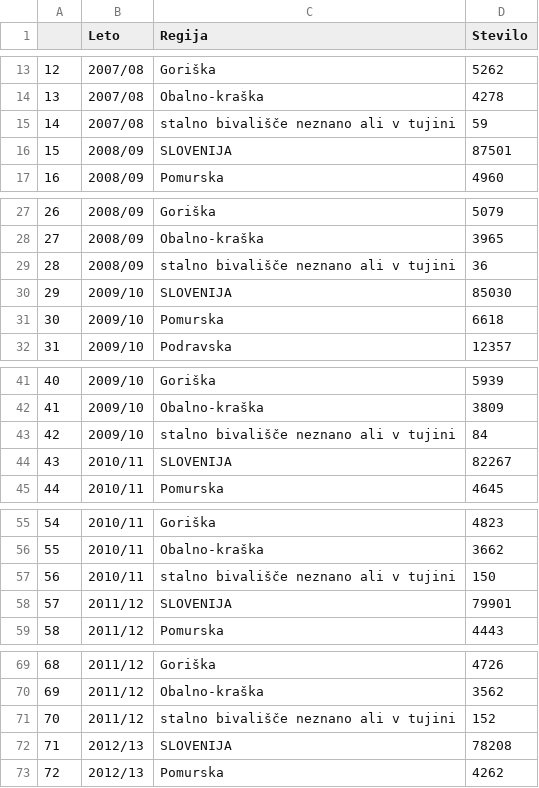
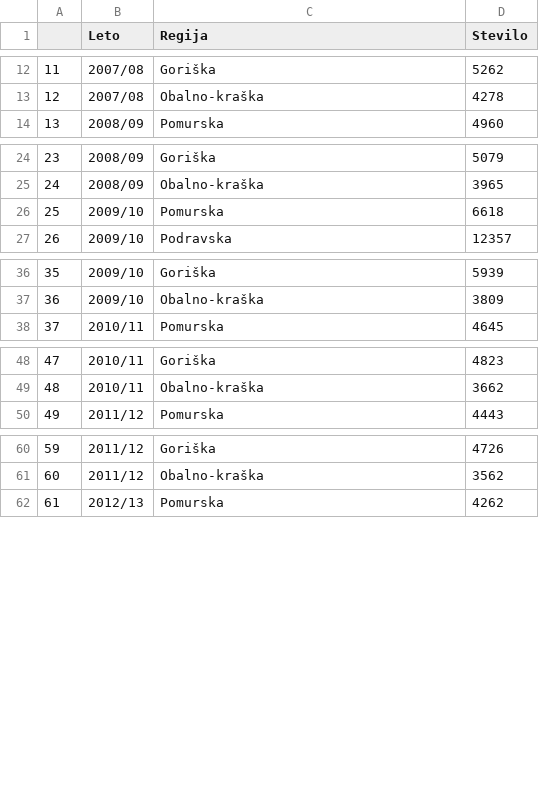
Before and after one commit to Dzankomelli/APPR-2018-19, a CSV file: podatki/tidy_data/tidy_dijaki.csv, drawn as a sheet; only a part is shown, gaps mark what is left out; the diff covers the shown part only; the diff names each change by its address in the sheet, - before the commit and + after, or states it on an @@ line.

```diff
--- a/podatki/tidy_data/tidy_dijaki.csv
+++ b/podatki/tidy_data/tidy_dijaki.csv
@@ column A renumbered between rows 2 and 133 @@
-row 15: 14 | 2007/08 | stalno bivališče neznano ali v tujini | 59
-row 16: 15 | 2008/09 | SLOVENIJA | 87501
-row 29: 28 | 2008/09 | stalno bivališče neznano ali v tujini | 36
-row 30: 29 | 2009/10 | SLOVENIJA | 85030
-row 43: 42 | 2009/10 | stalno bivališče neznano ali v tujini | 84
-row 44: 43 | 2010/11 | SLOVENIJA | 82267
-row 57: 56 | 2010/11 | stalno bivališče neznano ali v tujini | 150
-row 58: 57 | 2011/12 | SLOVENIJA | 79901
-row 71: 70 | 2011/12 | stalno bivališče neznano ali v tujini | 152
-row 72: 71 | 2012/13 | SLOVENIJA | 78208
```
Also changed, not shown: 12 removed rows elsewhere in this file, podatki/tidy_data/tidy_prebivalstvo.csv, 8 other files.
